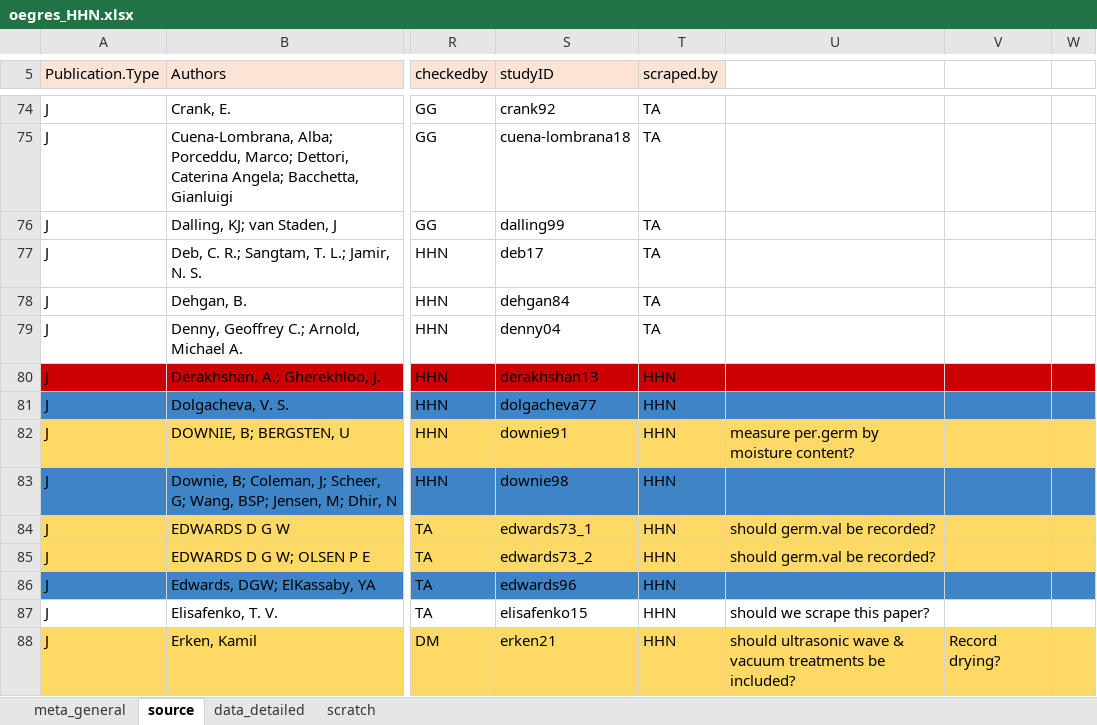
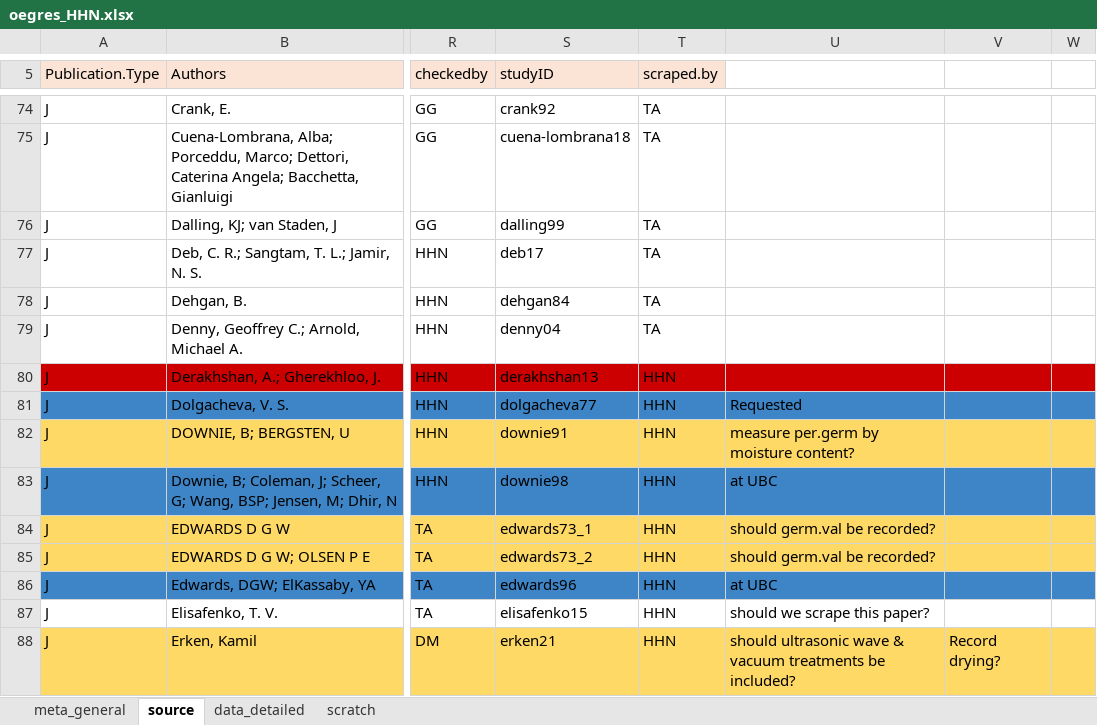
Before and after one commit to lizzieinvancouver/egret, an Excel workbook: data/oegres_HHN/oegres_HHN.xlsx, sheet source, drawn as a sheet; only a part is shown, gaps mark what is left out; values as stored, in another font and other column widths than the file's, no borders; charts and pictures not drawn; the diff covers the shown part only; the diff names each change by its address in the sheet, - before the commit and + after, or states it on an @@ line.

```diff
--- a/data/oegres_HHN/oegres_HHN.xlsx (sheet source)
+++ b/data/oegres_HHN/oegres_HHN.xlsx (sheet source)
-U81: (empty)
+U81: Requested
-U83: (empty)
+U83: at UBC
-U86: (empty)
+U86: at UBC
```
Also changed, not shown: 7 edited cells and cell formats elsewhere in this sheet, sheet data_detailed, sheet scratch.
